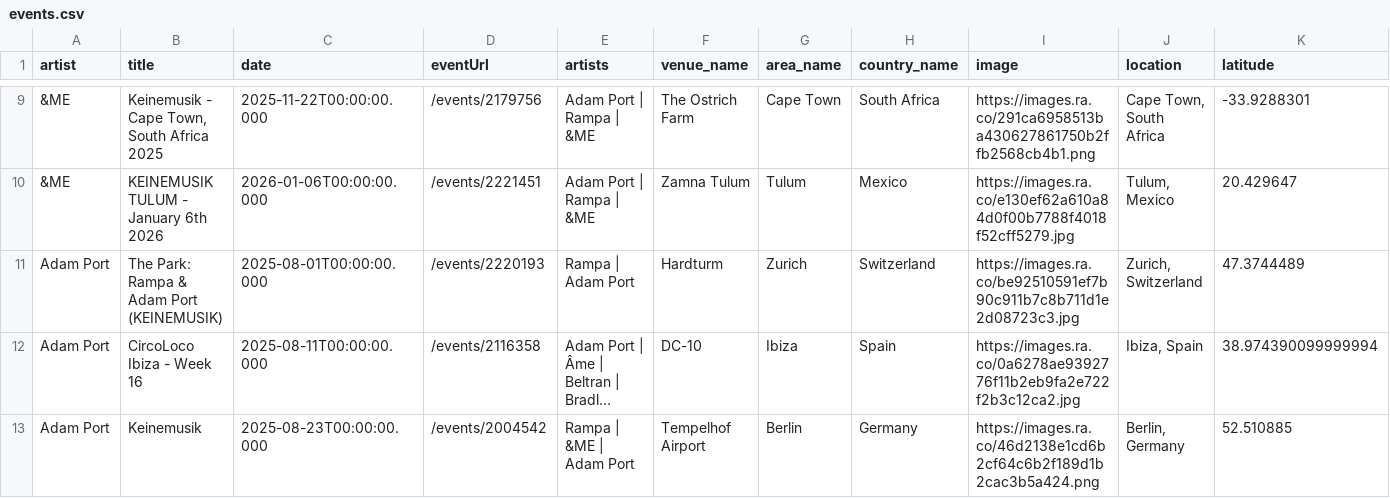
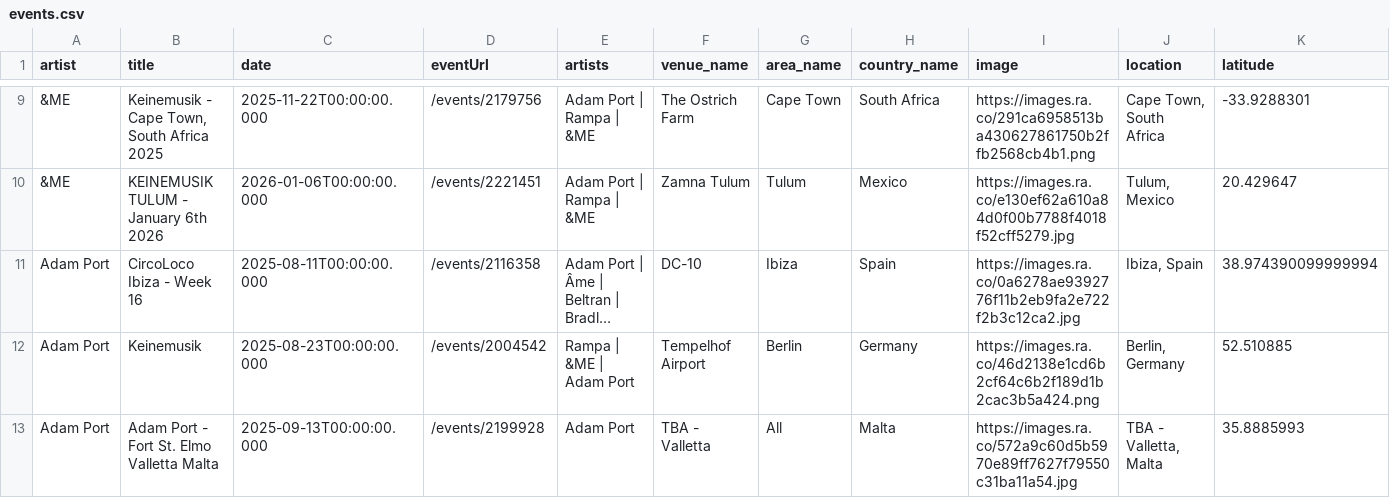
Before and after one commit to jankunnen-96/RA, a CSV file: events.csv, drawn as a sheet; only a part is shown, gaps mark what is left out; the shorter side is filled out with more unchanged rows; long unchanged cells end in …; removed rows and columns are numbered as before the commit, all else as after; rows hold the shown columns only; the diff covers the shown part only; the diff names each change by its address in the sheet, - before the commit and + after, or states it on an @@ line.

```diff
--- a/events.csv
+++ b/events.csv
-row 11: Adam Port | The Park: Rampa & Adam Port (KEINEMUSIK) | 2025-08-01T00:00:00.000 | /events/2220193 | Rampa | Adam Port | Hardturm | Zurich | Switzerland | https://images.ra.co/be92510591ef7b90c911b7c8b711d1e2d08723c3.jpg | Zurich, Switzerland | 47.3744489
```
Also changed, not shown: 9 removed rows, 3 moved rows and 5 edited cells elsewhere in this file.
